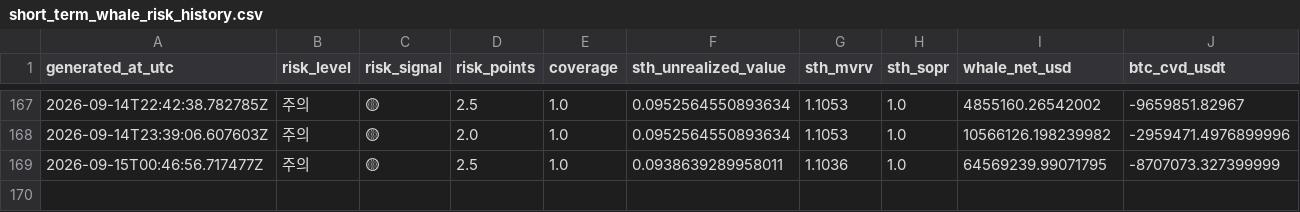
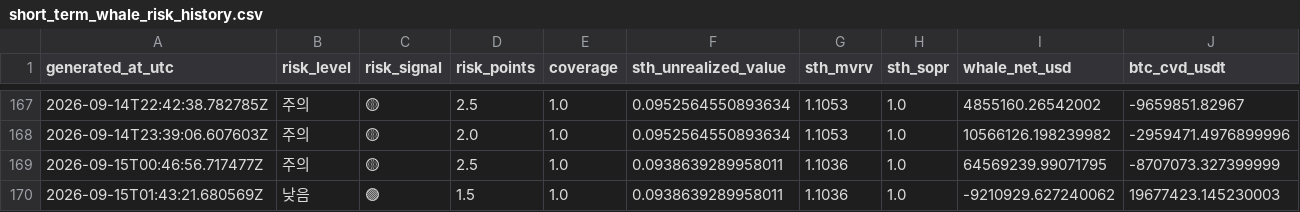
Before and after one commit to sovet12345688-debug/master-alt-cvd, a CSV file: onchain/data/short_term_whale_risk_history.csv, drawn as a sheet; only a part is shown, gaps mark what is left out; the diff names each change by its address in the sheet, - before the commit and + after, or states it on an @@ line.

Commit message:
data: refresh short-term whale profit-taking risk proxy

```diff
--- a/onchain/data/short_term_whale_risk_history.csv
+++ b/onchain/data/short_term_whale_risk_history.csv
+row 170: 2026-09-15T01:43:21.680569Z | 낮음 | 🟢 | 1.5 | 1.0 | 0.0938639289958011 | 1.1036 | 1.0 | -9210929.627240062 | 19677423.145230003
```
Also changed, not shown: 1 other file.
